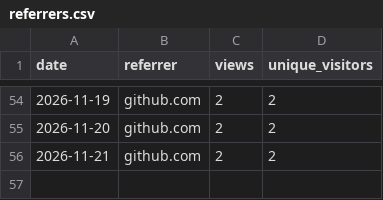
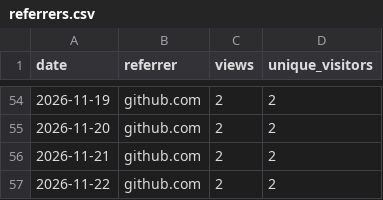
Before and after one commit to GoutamkumarKoppolu/DigiLog, a CSV file: referrers.csv, drawn as a sheet; only a part is shown, gaps mark what is left out.

```diff
--- a/referrers.csv
+++ b/referrers.csv
@@ -56 +56,2 @@ date,referrer,views,unique_visitors
 2026-11-21,github.com,2,2
+2026-11-22,github.com,2,2
```
Also changed, not shown: clones.csv, downloads.csv, 3 other files.
